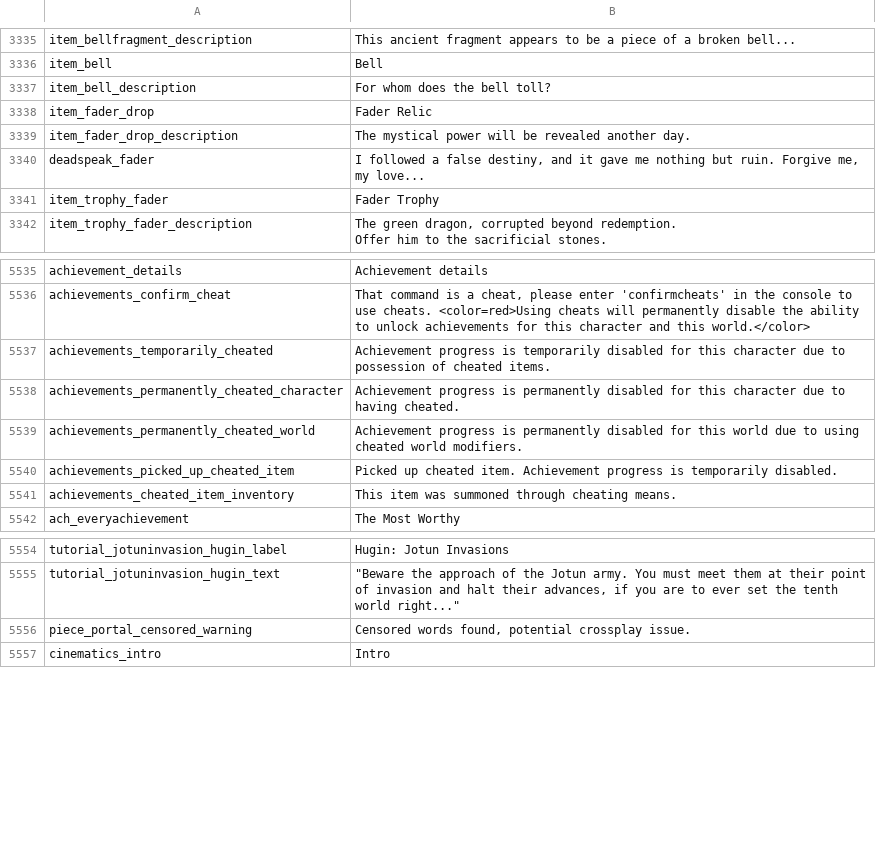
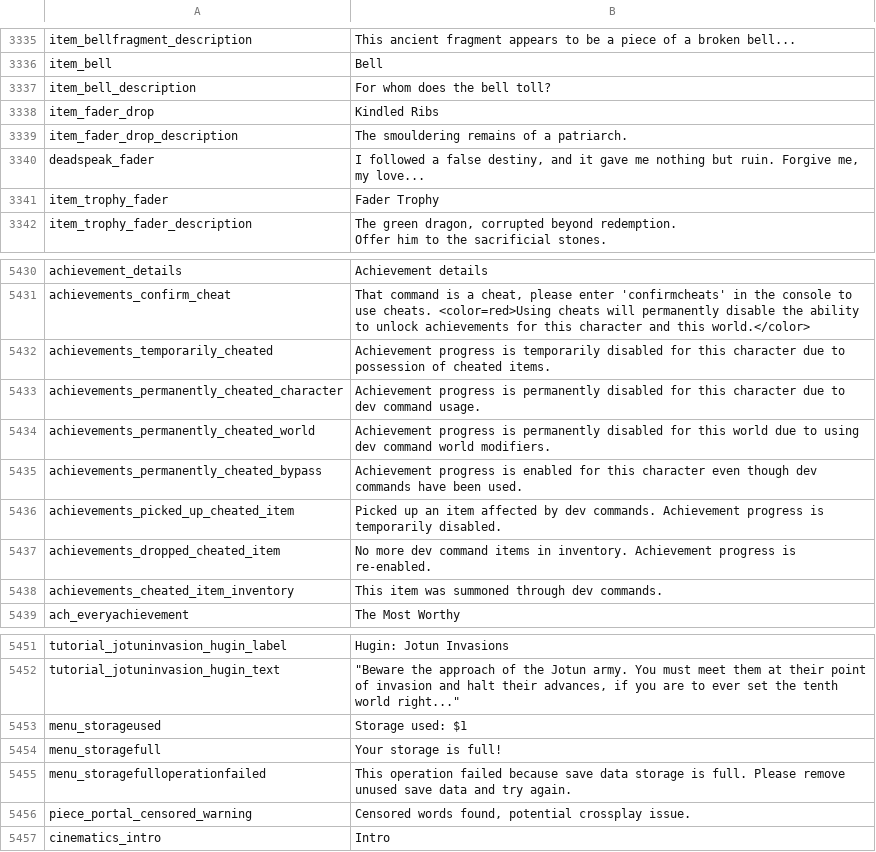
Before and after one commit to jensbrak/Norn, a CSV file: Norn.UI/Content/LocalizationData.csv, drawn as a sheet; only a part is shown, gaps mark what is left out; the diff covers the shown part only.

Commit message:
Release of Norn v1.2.0
Inventory tab improvements and tweaks. Also:

- New Valheim 1.0.15 test fixture.
- Tested, updated and verified against Valheim 1.0.15.

```diff
--- a/Norn.UI/Content/LocalizationData.csv
+++ b/Norn.UI/Content/LocalizationData.csv
@@ -3659,4 +3659,4 @@ item_bell,Bell
 item_bell_description,For whom does the bell toll?
-item_fader_drop,Fader Relic
-item_fader_drop_description,The mystical power will be revealed another day.
+item_fader_drop,Kindled Ribs
+item_fader_drop_description,The smouldering remains of a patriarch.
 deadspeak_fader,"I followed a false destiny, and it gave me nothing but ruin. Forgive me, my love..."
@@ -5916,6 +5811,8 @@ achievements_confirm_cheat,"That command is a cheat, please enter 'confirmcheats
 achievements_temporarily_cheated,Achievement progress is temporarily disabled for this character due to possession of cheated items.
-achievements_permanently_cheated_character,Achievement progress is permanently disabled for this character due to having cheated.
-achievements_permanently_cheated_world,Achievement progress is permanently disabled for this world due to using cheated world modifiers.
-achievements_picked_up_cheated_item,Picked up cheated item. Achievement progress is temporarily disabled.
-achievements_cheated_item_inventory,This item was summoned through cheating means.
+achievements_permanently_cheated_character,Achievement progress is permanently disabled for this character due to dev command usage.
+achievements_permanently_cheated_world,Achievement progress is permanently disabled for this world due to using dev command world modifiers.
+achievements_permanently_cheated_bypass,Achievement progress is enabled for this character even though dev commands have been used.
+achievements_picked_up_cheated_item,Picked up an item affected by dev commands. Achievement progress is temporarily disabled.
+achievements_dropped_cheated_item,No more dev command items in inventory. Achievement progress is re-enabled.
+achievements_cheated_item_inventory,This item was summoned through dev commands.
 ach_everyachievement,The Most Worthy
@@ -5934,2 +5831,5 @@ tutorial_jotuninvasion_hugin_label,Hugin: Jotun Invasions
 tutorial_jotuninvasion_hugin_text,"""Beware the approach of the Jotun army. You must meet them at their point of invasion and halt their advances, if you are to ever set the tenth world right..."""
+menu_storageused,Storage used: $1
+menu_storagefull,Your storage is full!
+menu_storagefulloperationfailed,This operation failed because save data storage is full. Please remove unused save data and try again.
 piece_portal_censored_warning,"Censored words found, potential crossplay issue."
```
Also changed, not shown: 15 added rows, 2 removed rows and 100 moved rows elsewhere in this file, Norn.UI/Content/SharedItemData.csv, 26 other files.
